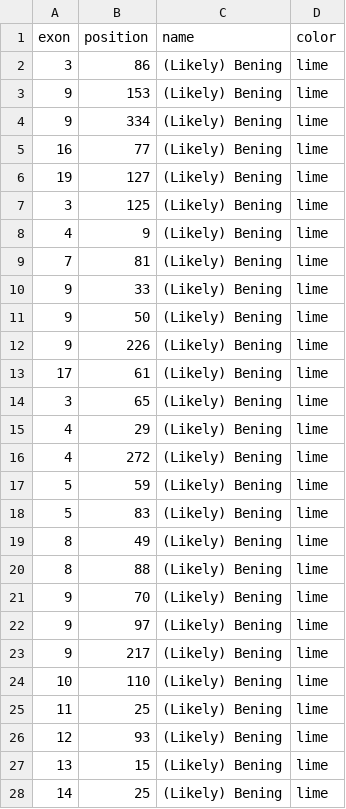
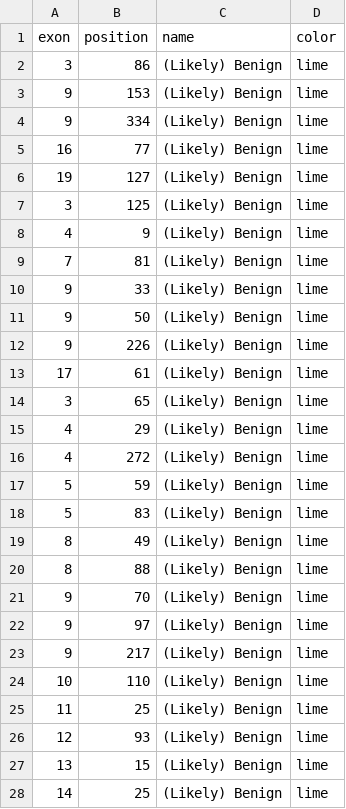
Before and after one commit to DCRT-LUMC/exonviz, a TSV file: docs/figures/CYLD-variants.tsv, drawn as a sheet; only a part is shown; the diff covers the shown part only.

Commit message:
Fix typo

```diff
--- a/docs/figures/CYLD-variants.tsv
+++ b/docs/figures/CYLD-variants.tsv
@@ -1,28 +1,28 @@
 exon	position	name	color
-3	86	(Likely) Bening	lime
-9	153	(Likely) Bening	lime
-9	334	(Likely) Bening	lime
-16	77	(Likely) Bening	lime
-19	127	(Likely) Bening	lime
-3	125	(Likely) Bening	lime
-4	9	(Likely) Bening	lime
-7	81	(Likely) Bening	lime
-9	33	(Likely) Bening	lime
-9	50	(Likely) Bening	lime
-9	226	(Likely) Bening	lime
-17	61	(Likely) Bening	lime
-3	65	(Likely) Bening	lime
-4	29	(Likely) Bening	lime
-4	272	(Likely) Bening	lime
-5	59	(Likely) Bening	lime
-5	83	(Likely) Bening	lime
-8	49	(Likely) Bening	lime
-8	88	(Likely) Bening	lime
-9	70	(Likely) Bening	lime
-9	97	(Likely) Bening	lime
-9	217	(Likely) Bening	lime
-10	110	(Likely) Bening	lime
-11	25	(Likely) Bening	lime
-12	93	(Likely) Bening	lime
-13	15	(Likely) Bening	lime
-14	25	(Likely) Bening	lime
+3	86	(Likely) Benign	lime
+9	153	(Likely) Benign	lime
+9	334	(Likely) Benign	lime
+16	77	(Likely) Benign	lime
+19	127	(Likely) Benign	lime
+3	125	(Likely) Benign	lime
+4	9	(Likely) Benign	lime
+7	81	(Likely) Benign	lime
+9	33	(Likely) Benign	lime
+9	50	(Likely) Benign	lime
+9	226	(Likely) Benign	lime
+17	61	(Likely) Benign	lime
+3	65	(Likely) Benign	lime
+4	29	(Likely) Benign	lime
+4	272	(Likely) Benign	lime
+5	59	(Likely) Benign	lime
+5	83	(Likely) Benign	lime
+8	49	(Likely) Benign	lime
+8	88	(Likely) Benign	lime
+9	70	(Likely) Benign	lime
+9	97	(Likely) Benign	lime
+9	217	(Likely) Benign	lime
+10	110	(Likely) Benign	lime
+11	25	(Likely) Benign	lime
+12	93	(Likely) Benign	lime
+13	15	(Likely) Benign	lime
+14	25	(Likely) Benign	lime
```
Also changed, not shown: 8 edited cells elsewhere in this file, 1 other file.
